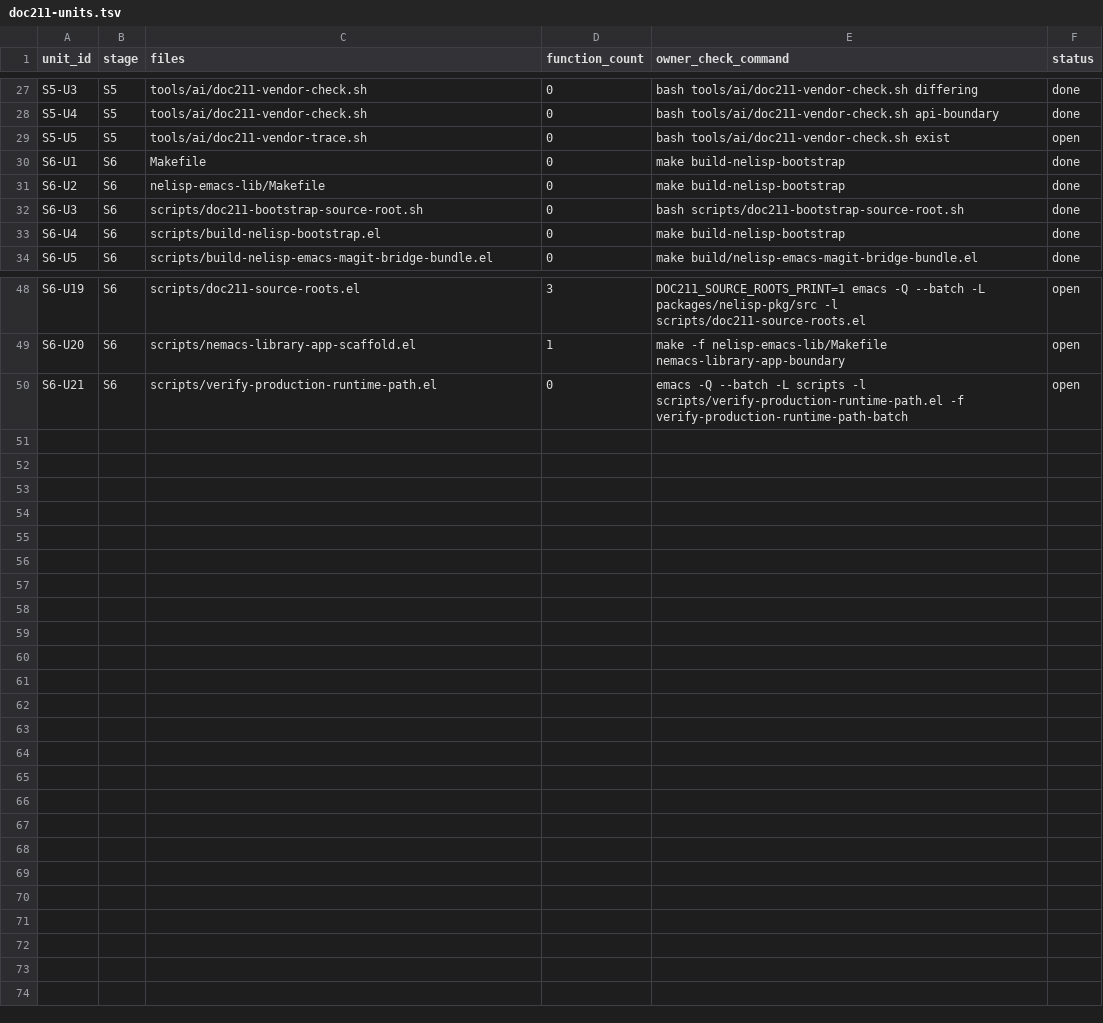
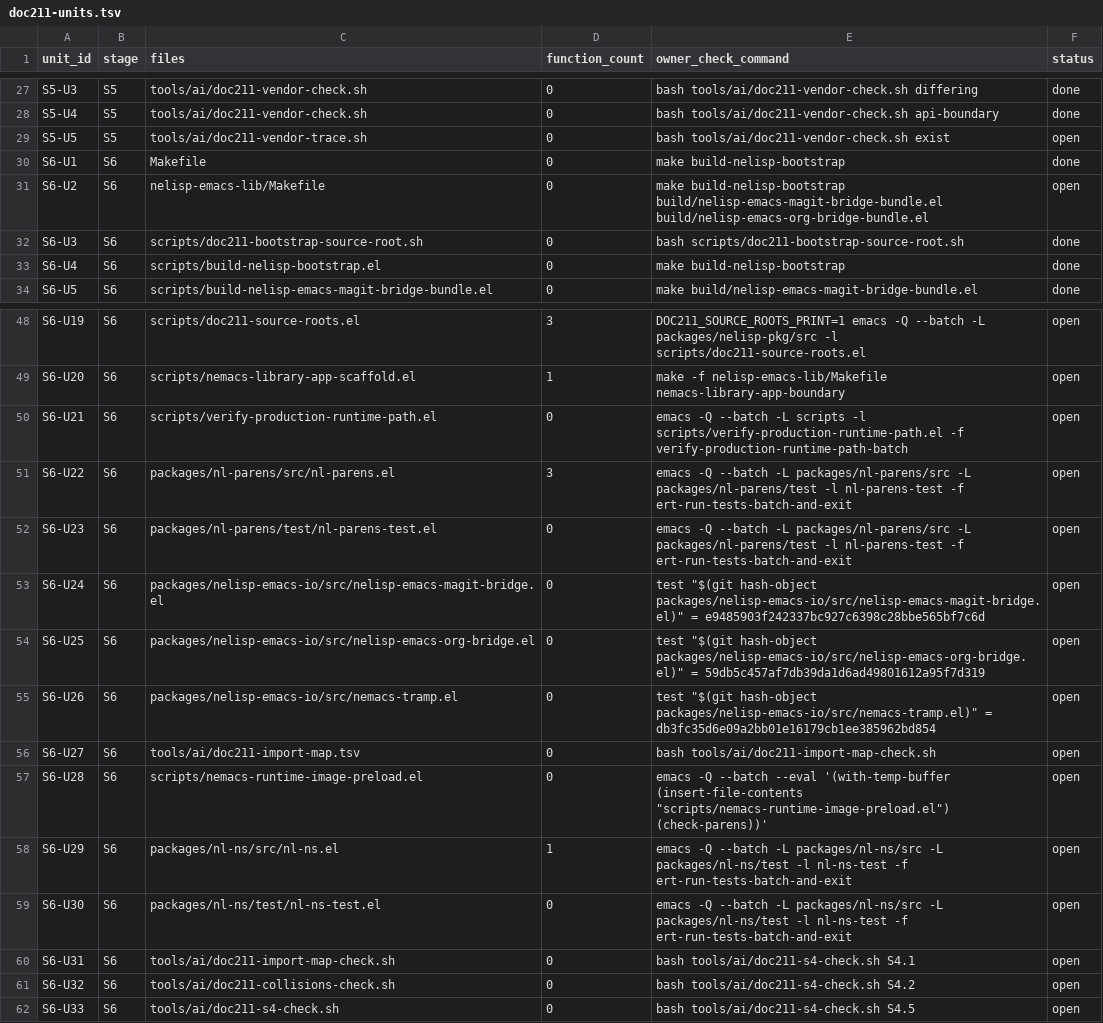
Before and after one commit to zawatton/nelisp, a TSV file: tools/ai/doc211-units.tsv, drawn as a sheet; only a part is shown, gaps mark what is left out.

Commit message:
Relocate IO bridges and repair bounded migration checkers
Preserve all three moved file bodies. Validate real history-import ancestry and pre-import collisions against the pinned source; retain extra-row rejection. Recognize balanced runtime guards without hiding malformed definitions, and walk shallow namespace forms without exhausting recursion. Focused ERT suites pass 15 and 55 tests; all 978 files pass parens-check in 8.025 seconds. Five S4 criteria become executable without changing the 72-criterion denominator. Required aggregate validation remains incomplete at 55 seconds with known failing gates; S4/S6 end-to-end acceptance is not claimed.

```diff
--- a/tools/ai/doc211-units.tsv
+++ b/tools/ai/doc211-units.tsv
@@ -30,3 +30,3 @@ S5-U5	S5	tools/ai/doc211-vendor-trace.sh	0	bash tools/ai/doc211-vendor-check.sh
 S6-U1	S6	Makefile	0	make build-nelisp-bootstrap	done
-S6-U2	S6	nelisp-emacs-lib/Makefile	0	make build-nelisp-bootstrap	done
+S6-U2	S6	nelisp-emacs-lib/Makefile	0	make build-nelisp-bootstrap build/nelisp-emacs-magit-bridge-bundle.el build/nelisp-emacs-org-bridge-bundle.el	open
 S6-U3	S6	scripts/doc211-bootstrap-source-root.sh	0	bash scripts/doc211-bootstrap-source-root.sh	done
@@ -50 +50,13 @@ S6-U20	S6	scripts/nemacs-library-app-scaffold.el	1	make -f nelisp-emacs-lib/Make
 S6-U21	S6	scripts/verify-production-runtime-path.el	0	emacs -Q --batch -L scripts -l scripts/verify-production-runtime-path.el -f verify-production-runtime-path-batch	open
+S6-U22	S6	packages/nl-parens/src/nl-parens.el	3	emacs -Q --batch -L packages/nl-parens/src -L packages/nl-parens/test -l nl-parens-test -f ert-run-tests-batch-and-exit	open
+S6-U23	S6	packages/nl-parens/test/nl-parens-test.el	0	emacs -Q --batch -L packages/nl-parens/src -L packages/nl-parens/test -l nl-parens-test -f ert-run-tests-batch-and-exit	open
+S6-U24	S6	packages/nelisp-emacs-io/src/nelisp-emacs-magit-bridge.el	0	test "$(git hash-object packages/nelisp-emacs-io/src/nelisp-emacs-magit-bridge.el)" = e9485903f242337bc927c6398c28bbe565bf7c6d	open
+S6-U25	S6	packages/nelisp-emacs-io/src/nelisp-emacs-org-bridge.el	0	test "$(git hash-object packages/nelisp-emacs-io/src/nelisp-emacs-org-bridge.el)" = 59db5c457af7db39da1d6ad49801612a95f7d319	open
+S6-U26	S6	packages/nelisp-emacs-io/src/nemacs-tramp.el	0	test "$(git hash-object packages/nelisp-emacs-io/src/nemacs-tramp.el)" = db3fc35d6e09a2bb01e16179cb1ee385962bd854	open
+S6-U27	S6	tools/ai/doc211-import-map.tsv	0	bash tools/ai/doc211-import-map-check.sh	open
+S6-U28	S6	scripts/nemacs-runtime-image-preload.el	0	emacs -Q --batch --eval '(with-temp-buffer (insert-file-contents "scripts/nemacs-runtime-image-preload.el") (check-parens))'	open
+S6-U29	S6	packages/nl-ns/src/nl-ns.el	1	emacs -Q --batch -L packages/nl-ns/src -L packages/nl-ns/test -l nl-ns-test -f ert-run-tests-batch-and-exit	open
+S6-U30	S6	packages/nl-ns/test/nl-ns-test.el	0	emacs -Q --batch -L packages/nl-ns/src -L packages/nl-ns/test -l nl-ns-test -f ert-run-tests-batch-and-exit	open
+S6-U31	S6	tools/ai/doc211-import-map-check.sh	0	bash tools/ai/doc211-s4-check.sh S4.1	open
+S6-U32	S6	tools/ai/doc211-collisions-check.sh	0	bash tools/ai/doc211-s4-check.sh S4.2	open
+S6-U33	S6	tools/ai/doc211-s4-check.sh	0	bash tools/ai/doc211-s4-check.sh S4.5	open
```
Also changed, not shown: tools/ai/doc211-import-map.tsv, 13 other files.
